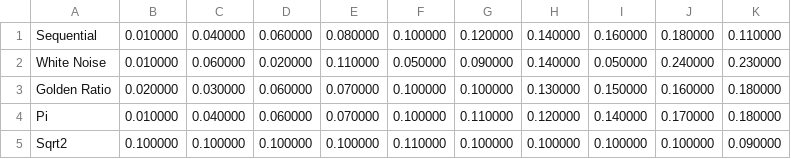
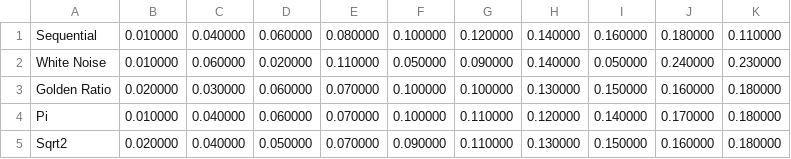
Before and after one commit to Atrix256/WeightedRR, a CSV file: out/histogram_weighted_100.csv, drawn as a sheet.

```diff
--- a/out/histogram_weighted_100.csv
+++ b/out/histogram_weighted_100.csv
@@ -4,2 +4,2 @@
 "Pi","0.010000","0.040000","0.060000","0.070000","0.100000","0.110000","0.120000","0.140000","0.170000","0.180000"
-"Sqrt2","0.100000","0.100000","0.100000","0.100000","0.110000","0.100000","0.100000","0.100000","0.100000","0.090000"
+"Sqrt2","0.020000","0.040000","0.050000","0.070000","0.090000","0.110000","0.130000","0.150000","0.160000","0.180000"
```
Also changed, not shown: out/histogram_weighted_10.csv, out/histogram_weighted_1000.csv, 4 other files.
